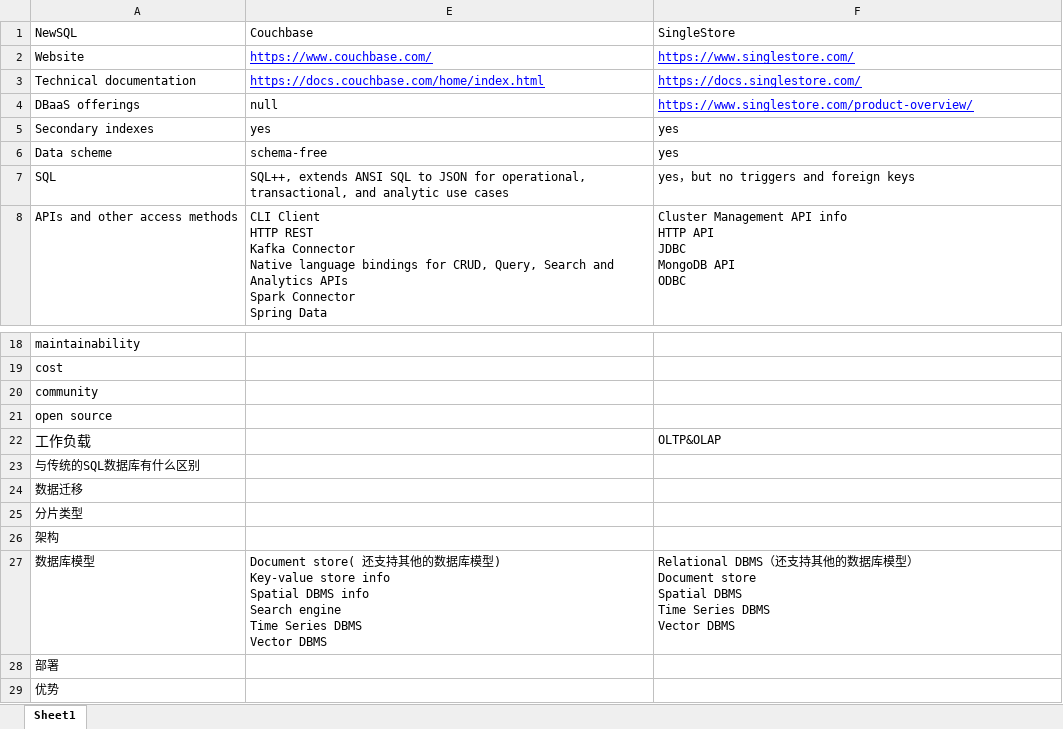
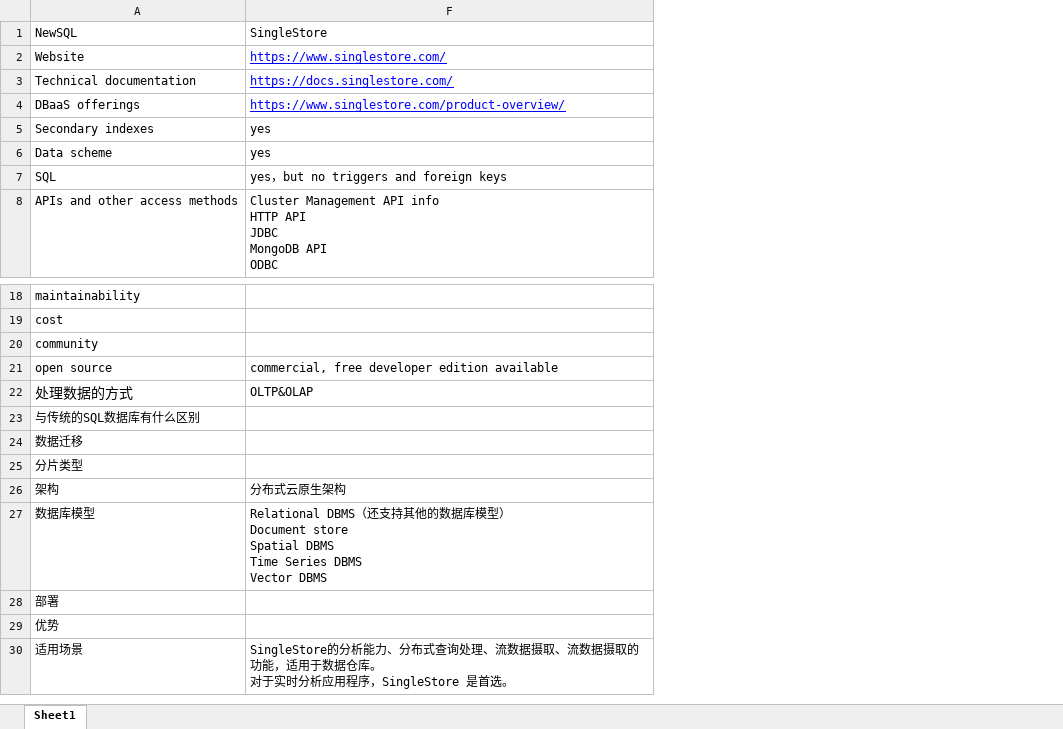
Before and after one commit to SWE15041/MyNote, an Excel workbook: db/new sql/new sql Comparison.xlsx, sheet Sheet1, drawn as a sheet; only a part is shown, gaps mark what is left out; values as stored, in another font and other column widths than the file's, no borders; removed rows and columns are numbered as before the commit, all else as after; ↵ is a line break in a cell; the diff names each change by its address in the sheet, - before the commit and + after, or states it on an @@ line.

Commit message:
Db

```diff
--- a/db/new sql/new sql Comparison.xlsx (sheet Sheet1)
+++ b/db/new sql/new sql Comparison.xlsx (sheet Sheet1)
@@ column E hidden, rows 1-8: Couchbase | https://www.couchbase.com/ | https://docs.couchbase.com/home/index.html | null | yes | schema-free | SQL++, extends ANSI SQL to JSON for operational, transactional, and analytic use cases | CLI Client ↵ HTTP REST ↵ Kafka Connector ↵ Native language bindings for CRUD, Query, Search and Analytics APIs ↵ Spark Connector ↵ Spring Data; row 27: Document store( 还支持其他的数据库模型) ↵ Key-value store info ↵ Spatial DBMS info ↵ Search engine ↵ Time Series DBMS ↵ Vector DBMS @@
-F21: (empty)
+F21: commercial, free developer edition available
-A22: 工作负载
+A22: 处理数据的方式
-F26: (empty)
+F26: 分布式云原生架构
+row 30: 适用场景 | SingleStore的分析能力、分布式查询处理、流数据摄取、流数据摄取的功能，适用于数据仓库。 ↵ 对于实时分析应用程序，SingleStore 是首选。
```
